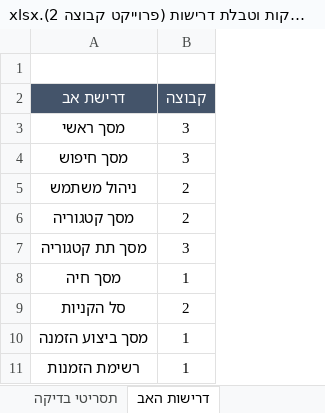
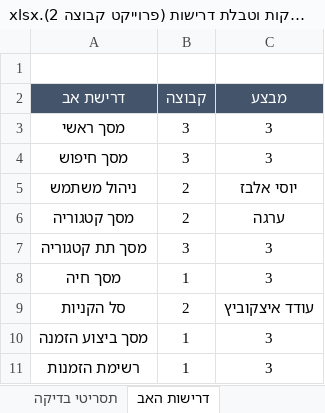
Before and after one commit to yossi-elbaz/HWTEAM2QA, an Excel workbook: L16 - ניתוח הבדיקות וטבלת דרישות (פרוייקט קבוצה 2).xlsx, sheet דרישות האב, drawn as a sheet; values as stored, in another font and other column widths than the file's, no borders; the diff names each change by its address in the sheet, - before the commit and + after, or states it on an @@ line.

```diff
--- a/L16 - ניתוח הבדיקות וטבלת דרישות (פרוייקט קבוצה 2).xlsx (sheet דרישות האב)
+++ b/L16 - ניתוח הבדיקות וטבלת דרישות (פרוייקט קבוצה 2).xlsx (sheet דרישות האב)
+column C (מבצע), rows 3-11: 3 | 3 | יוסי אלבז | ערגה | 3 | 3 | עודד איצקוביץ | 3 | 3
```
Also changed, not shown: sheet תסריטי בדיקה, sheet טבלת דרישות, 1 other file.
